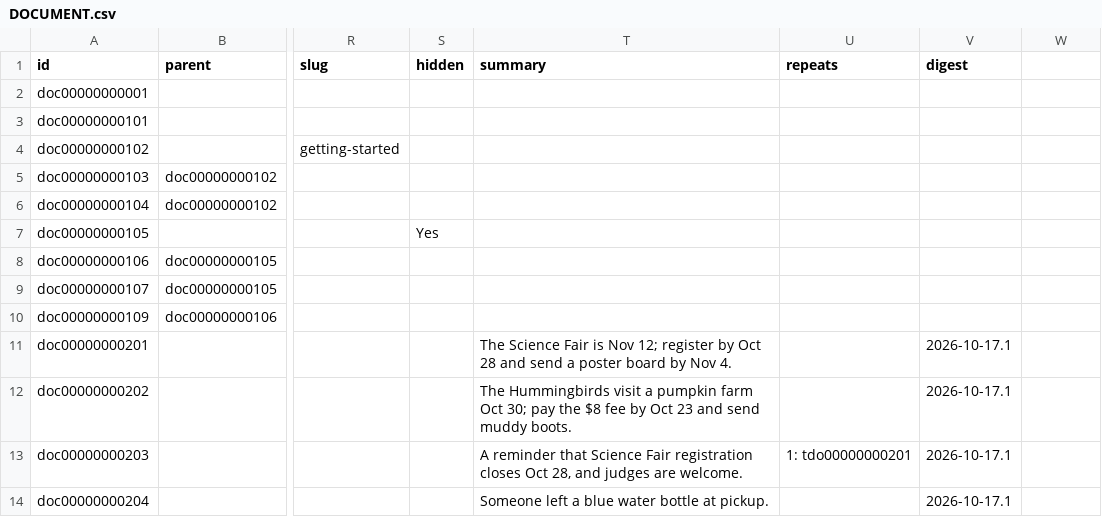
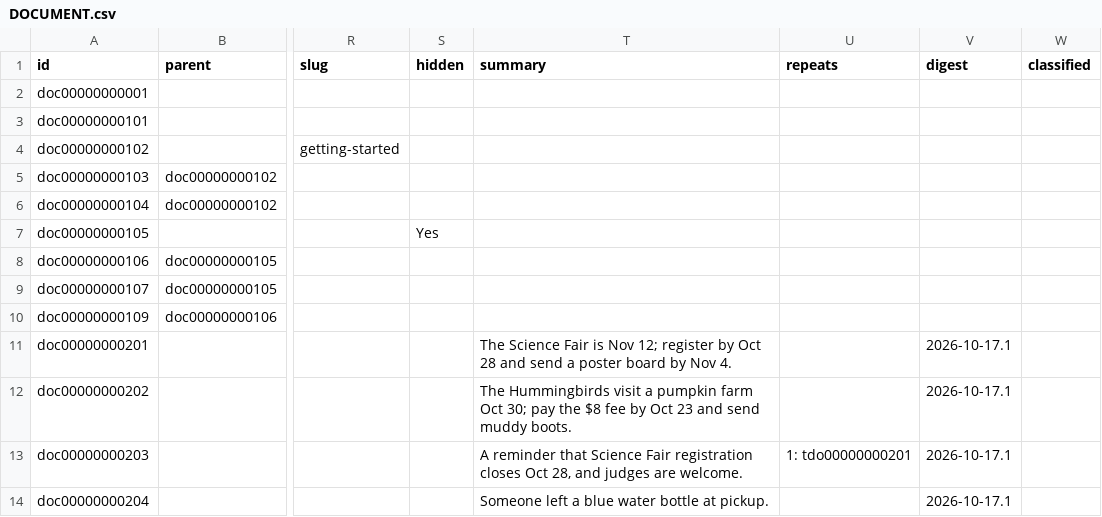
Before and after one commit to heliosian/heliosian, a CSV file: sampledata/datadocuments/DOCUMENT.csv, drawn as a sheet; only a part is shown, gaps mark what is left out; the diff names each change by its address in the sheet, - before the commit and + after, or states it on an @@ line.

```diff
--- a/sampledata/datadocuments/DOCUMENT.csv
+++ b/sampledata/datadocuments/DOCUMENT.csv
-W1: (empty)
+W1: classified
```
Also changed, not shown: 10 other files.
